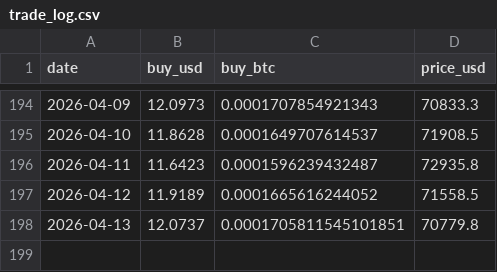
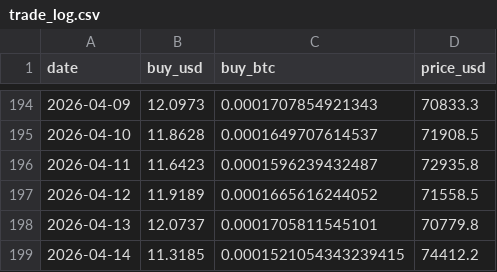
Before and after one commit to xunyoyo/DCA-with-ahr999, a CSV file: trade_log.csv, drawn as a sheet; only a part is shown, gaps mark what is left out.

```diff
--- a/trade_log.csv
+++ b/trade_log.csv
@@ -197,2 +197,3 @@ date,buy_usd,buy_btc,price_usd
 2026-04-12,11.9189,0.0001665616244052,71558.5
-2026-04-13,12.0737,0.0001705811545101851,70779.8
+2026-04-13,12.0737,0.0001705811545101,70779.8
+2026-04-14,11.3185,0.0001521054343239415,74412.2
```
Also changed, not shown: 1 other file.
